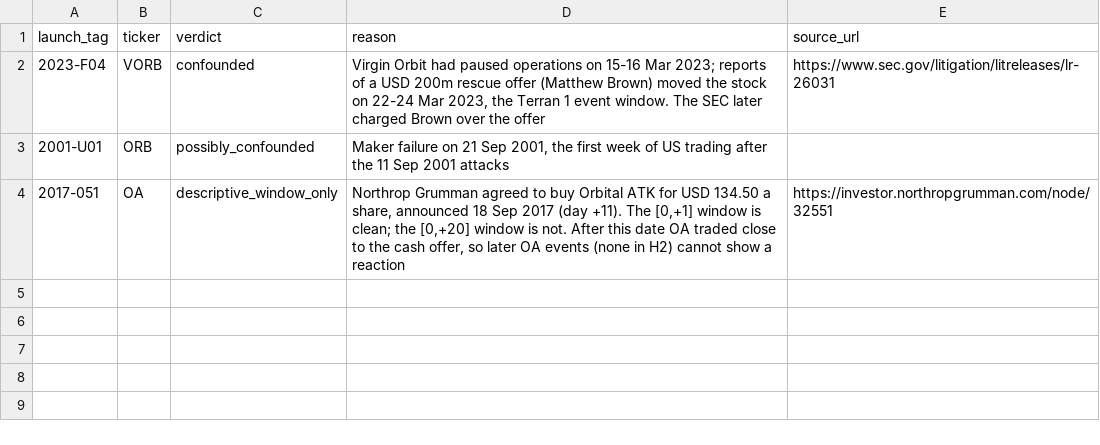
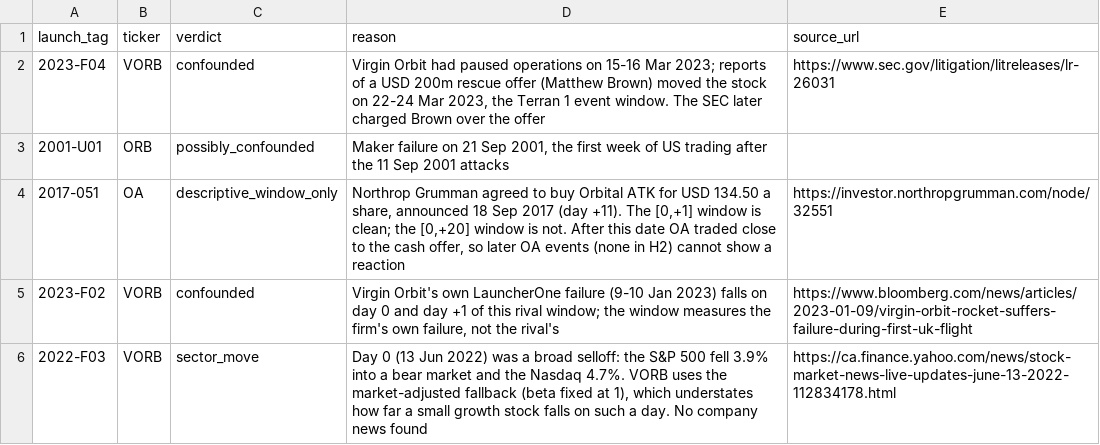
Before and after one commit to NahianIbnat-2000/T-Minus-Market, a CSV file: data/manual/crsp_confounded_events.csv, drawn as a sheet; the diff names each change by its address in the sheet, - before the commit and + after, or states it on an @@ line.

Commit message:
v26: news check of all CRSP rival reactions

```diff
--- a/data/manual/crsp_confounded_events.csv
+++ b/data/manual/crsp_confounded_events.csv
+row 5: 2023-F02 | VORB | confounded | Virgin Orbit's own LauncherOne failure (9-10 Jan 2023) falls on day 0 and day +1 of this rival window; the window measures the firm's own failure, not the rival's | https://www.bloomberg.com/news/articles/2023-01-09/virgin-orbit-rocket-suffers-failure-during-first-uk-flight
+row 6: 2022-F03 | VORB | sector_move | Day 0 (13 Jun 2022) was a broad selloff: the S&P 500 fell 3.9% into a bear market and the Nasdaq 4.7%. VORB uses the market-adjusted fallback (beta fixed at 1), which understates how far a small growth stock falls on such a day. No company news found | https://ca.finance.yahoo.com/news/stock-market-news-live-updates-june-13-2022-112834178.html
```
Also changed, not shown: 5 other files.
